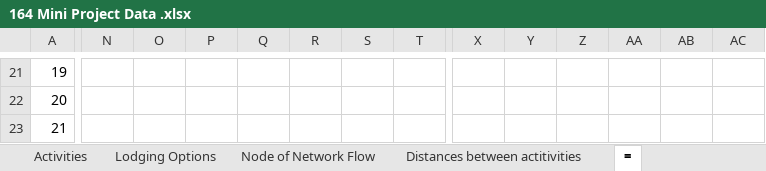
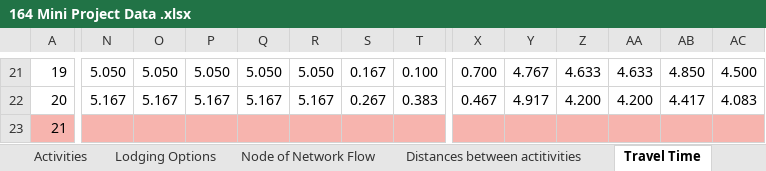
Before and after one commit to niki-mehen/ieor164-mini-project, an Excel workbook: 164 Mini Project Data .xlsx, sheet Travel Time, drawn as a sheet; only a part is shown, gaps mark what is left out; values as stored, in another font and other column widths than the file's, no borders; the diff covers the shown part only; the diff names each change by its address in the sheet, - before the commit and + after, or states it on an @@ line.

```diff
--- a/164 Mini Project Data .xlsx (sheet Travel Time)
+++ b/164 Mini Project Data .xlsx (sheet Travel Time)
-sheet tab: =
+sheet tab: Travel Time
-N21: (empty)
+N21: 5.050
-O21: (empty)
+O21: 5.050
-P21: (empty)
+P21: 5.050
-Q21: (empty)
+Q21: 5.050
-R21: (empty)
+R21: 5.050
-S21: (empty)
+S21: 0.167
-T21: (empty)
+T21: 0.100
-X21: (empty)
+X21: 0.700
-Y21: (empty)
+Y21: 4.767
-Z21: (empty)
+Z21: 4.633
-AA21: (empty)
+AA21: 4.633
-AB21: (empty)
+AB21: 4.850
-AC21: (empty)
+AC21: 4.500
-N22: (empty)
+N22: 5.167
-O22: (empty)
+O22: 5.167
-P22: (empty)
+P22: 5.167
-Q22: (empty)
+Q22: 5.167
-R22: (empty)
+R22: 5.167
-S22: (empty)
+S22: 0.267
-T22: (empty)
+T22: 0.383
-X22: (empty)
+X22: 0.467
-Y22: (empty)
+Y22: 4.917
-Z22: (empty)
+Z22: 4.200
-AA22: (empty)
+AA22: 4.200
-AB22: (empty)
+AB22: 4.417
-AC22: (empty)
+AC22: 4.083
-A23:AC23 fill: none
+A23:AC23 fill: #F7B4AE
```
Also changed, not shown: 214 edited cells and cell formats elsewhere in this sheet, sheet Distances between actitivities.
